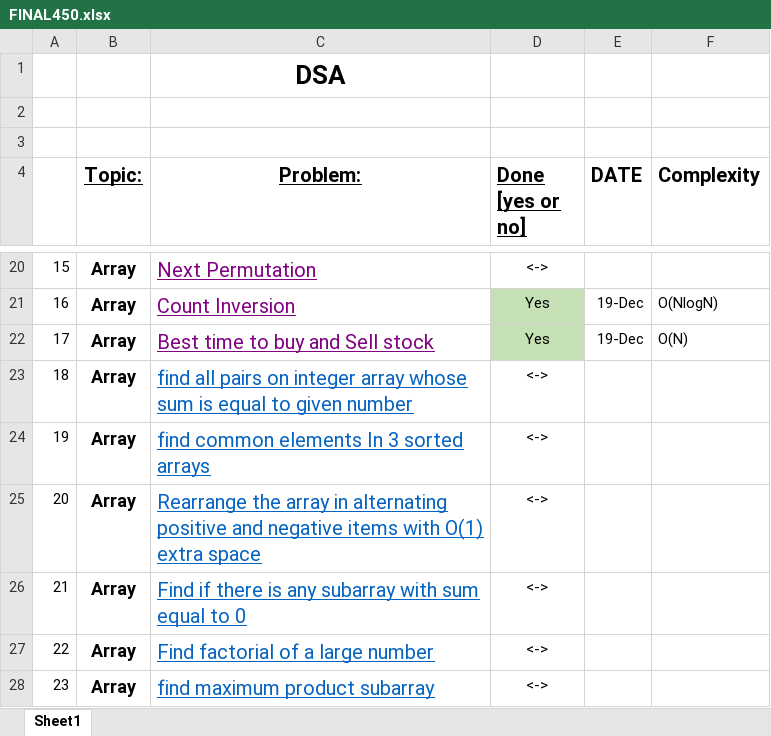
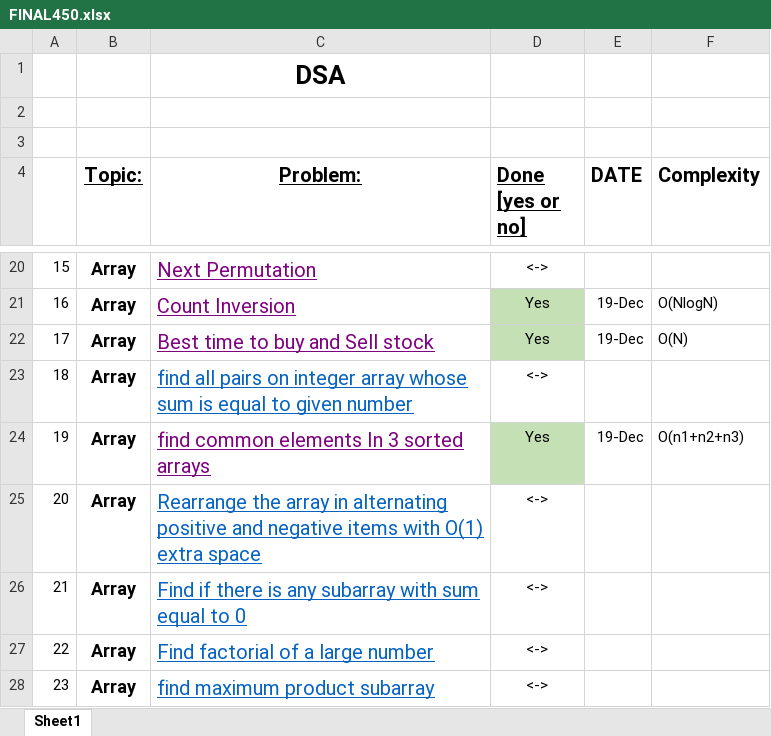
Before and after one commit to sakar97/DSA, an Excel workbook: Questions/FINAL450.xlsx, sheet Sheet1, drawn as a sheet; only a part is shown, gaps mark what is left out; values as stored, in another font and other column widths than the file's, no borders; the diff names each change by its address in the sheet, - before the commit and + after, or states it on an @@ line.

```diff
--- a/Questions/FINAL450.xlsx (sheet Sheet1)
+++ b/Questions/FINAL450.xlsx (sheet Sheet1)
-C24 text colour: #0563C1
+C24 text colour: #800080
-D24 (Done [yes or no]): <->
+D24 (Done [yes or no]): Yes
-D24 fill: none
+D24 fill: #C5E0B4
-E24 (DATE): (empty)
+E24 (DATE): 19-Dec
-F24 (Complexity): (empty)
+F24 (Complexity): O(n1+n2+n3)
```
Also changed, not shown: 1 other file.
